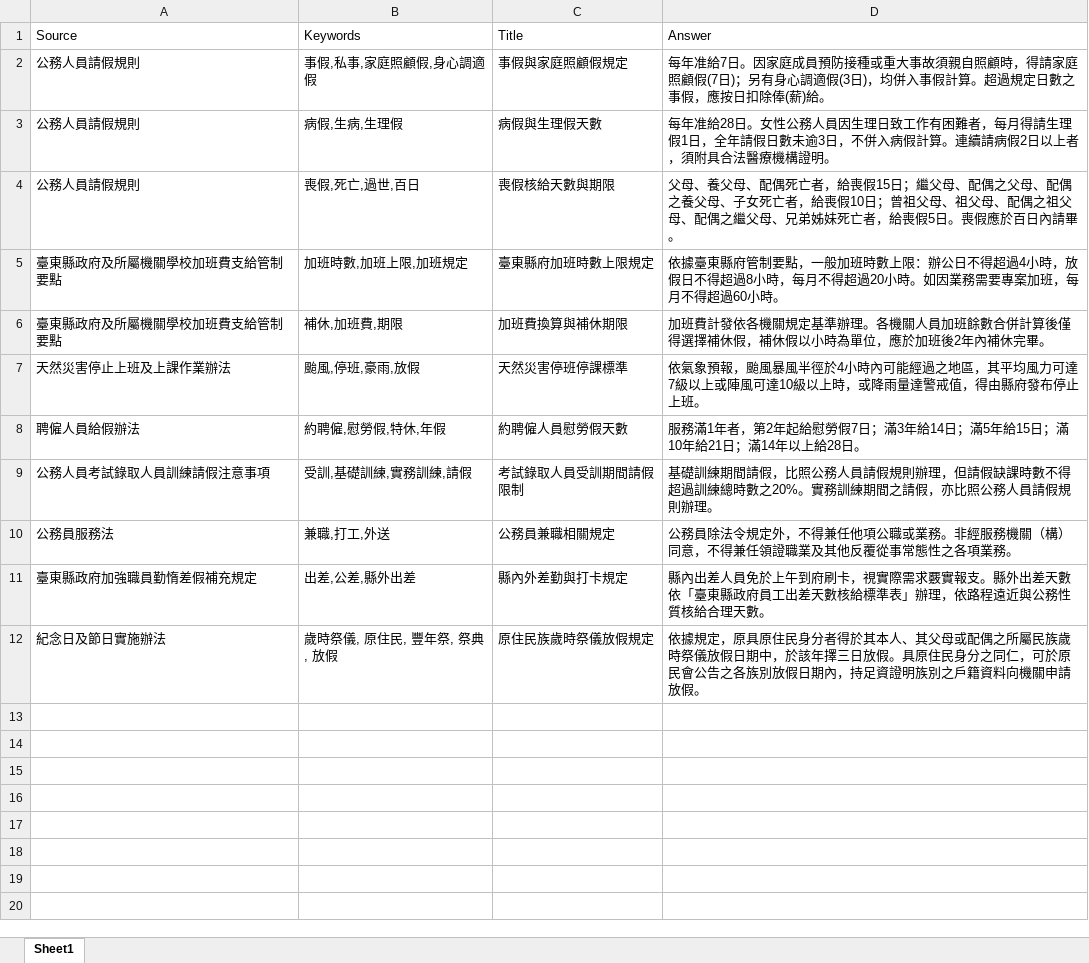
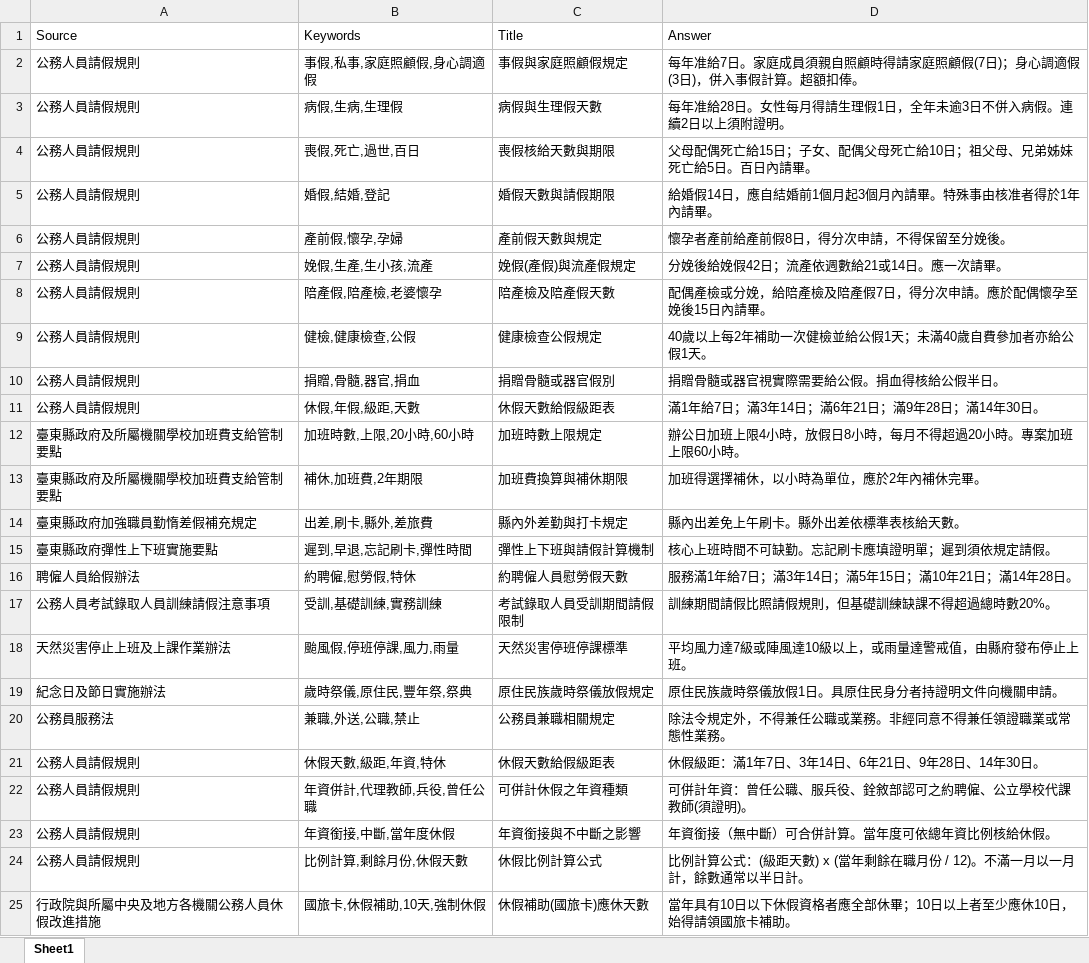
Before and after one commit to difasfan/Taitung-HR-Bot, an Excel workbook: rules.xlsx, sheet Sheet1, drawn as a sheet; only a part is shown; values as stored, in another font and other column widths than the file's, no borders; removed rows and columns are numbered as before the commit, all else as after; the diff covers the shown part only; the diff names each change by its address in the sheet, - before the commit and + after, or states it on an @@ line.

Commit message:
Add files via upload

```diff
--- a/rules.xlsx (sheet Sheet1)
+++ b/rules.xlsx (sheet Sheet1)
-D2 (Answer): …給7日。因家庭成員預防接種或重大事故須親自照顧時，得請家庭照顧假(7日)；另有身心調適假(3日)，均併入事假計算。超過規定日數之事假，應按日扣除俸(薪)給。
+D2 (Answer): …給7日。家庭成員須親自照顧時得請家庭照顧假(7日)；身心調適假(3日)，併入事假計算。超額扣俸。
-D3 (Answer): …日。女性公務人員因生理日致工作有困難者，每月得請生理假1日，全年請假日數未逾3日，不併入病假計算。連續請病假2日以上者，須附具合法醫療機構證明。
+D3 (Answer): …日。女性每月得請生理假1日，全年未逾3日不併入病假。連續2日以上須附證明。
-D4 (Answer): 父母、養父母、配偶死亡者，給喪假15日；繼父母、配偶之父母、配偶之養父母、子女死亡者，給喪假10日；曾祖父母、祖父母、配偶之祖父母、配偶之繼父母、兄弟姊妹死亡者，給喪假5日。喪假應於百日內請…
+D4 (Answer): 父母配偶死亡給15日；子女、配偶父母死亡給10日；祖父母、兄弟姊妹死亡給5日。百日內請…
-row 5: 臺東縣政府及所屬機關學校加班費支給管制要點 | 加班時數,加班上限,加班規定 | 臺東縣府加班時數上限規定 | 依據臺東縣府管制要點，一般加班時數上限：辦公日不得超過4小時，放假日不得超過8小時，每月不得超過20小時。如因業務需要專案加班，每月不得超過60小時。
+row 5: 公務人員請假規則 | 婚假,結婚,登記 | 婚假天數與請假期限 | 給婚假14日，應自結婚前1個月起3個月內請畢。特殊事由核准者得於1年內請畢。
+row 6: 公務人員請假規則 | 產前假,懷孕,孕婦 | 產前假天數與規定 | 懷孕者產前給產前假8日，得分次申請，不得保留至分娩後。
+row 7: 公務人員請假規則 | 娩假,生產,生小孩,流產 | 娩假(產假)與流產假規定 | 分娩後給娩假42日；流產依週數給21或14日。應一次請畢。
+row 8: 公務人員請假規則 | 陪產假,陪產檢,老婆懷孕 | 陪產檢及陪產假天數 | 配偶產檢或分娩，給陪產檢及陪產假7日，得分次申請。應於配偶懷孕至娩後15日內請畢。
+row 9: 公務人員請假規則 | 健檢,健康檢查,公假 | 健康檢查公假規定 | 40歲以上每2年補助一次健檢並給公假1天；未滿40歲自費參加者亦給公假1天。
+row 10: 公務人員請假規則 | 捐贈,骨髓,器官,捐血 | 捐贈骨髓或器官假別 | 捐贈骨髓或器官視實際需要給公假。捐血得核給公假半日。
+row 11: 公務人員請假規則 | 休假,年假,級距,天數 | 休假天數給假級距表 | 滿1年給7日；滿3年14日；滿6年21日；滿9年28日；滿14年30日。
+row 12: 臺東縣政府及所屬機關學校加班費支給管制要點 | 加班時數,上限,20小時,60小時 | 加班時數上限規定 | 辦公日加班上限4小時，放假日8小時，每月不得超過20小時。專案加班上限60小時。
-B13 (Keywords): 補休,加班費,期限
+B13 (Keywords): 補休,加班費,2年期限
-D13 (Answer): 加班費計發依各機關規定基準辦理。各機關人員加班餘數合併計算後僅得選擇補休假，補休假以小時為單位，應於加班後2年內補休完畢。
+D13 (Answer): 加班得選擇補休，以小時為單位，應於2年內補休完畢。
-row 7: 天然災害停止上班及上課作業辦法 | 颱風,停班,豪雨,放假 | 天然災害停班停課標準 | 依氣象預報，颱風暴風半徑於4小時內可能經過之地區，其平均風力可達7級以上或陣風可達10級以上時，或降雨量達警戒值，得由縣府發布停止上班。
+row 14: 臺東縣政府加強職員勤惰差假補充規定 | 出差,刷卡,縣外,差旅費 | 縣內外差勤與打卡規定 | 縣內出差免上午刷卡。縣外出差依標準表核給天數。
+row 15: 臺東縣政府彈性上下班實施要點 | 遲到,早退,忘記刷卡,彈性時間 | 彈性上下班與請假計算機制 | 核心上班時間不可缺勤。忘記刷卡應填證明單；遲到須依規定請假。
-B16 (Keywords): 約聘僱,慰勞假,特休,年假
+B16 (Keywords): 約聘僱,慰勞假,特休
-D16 (Answer): …務滿1年者，第2年起給慰勞假7日；滿3年給14日；滿5年給15日；滿10年給21日；滿14年以上給28日。
+D16 (Answer): …務滿1年給7日；滿3年14日；滿5年15日；滿10年21日；滿14年28日。
-B17 (Keywords): 受訓,基礎訓練,實務訓練,請假
+B17 (Keywords): 受訓,基礎訓練,實務訓練
-D17 (Answer): 基礎訓練期間請假，比照公務人員請假規則辦理，但請假缺課時數不得超過訓練總時數之20%。實務訓練期間之請假，亦比照公務人員請假規則辦理。
+D17 (Answer): 訓練期間請假比照請假規則，但基礎訓練缺課不得超過總時數20%。
+row 18: 天然災害停止上班及上課作業辦法 | 颱風假,停班停課,風力,雨量 | 天然災害停班停課標準 | 平均風力達7級或陣風達10級以上，或雨量達警戒值，由縣府發布停止上班。
+row 19: 紀念日及節日實施辦法 | 歲時祭儀,原住民,豐年祭,祭典 | 原住民族歲時祭儀放假規定 | 原住民族歲時祭儀放假1日。具原住民身分者持證明文件向機關申請。
-B20 (Keywords): 兼職,打工,外送
+B20 (Keywords): 兼職,外送,公職,禁止
-D20 (Answer): 公務員除法令規定外，不得兼任他項公職或業務。非經服務機關（構）同意，不得兼任領證職業及其他反覆從事常態性之各項業務。
+D20 (Answer): 除法令規定外，不得兼任公職或業務。非經同意不得兼任領證職業或常態性業務。
-row 11: 臺東縣政府加強職員勤惰差假補充規定 | 出差,公差,縣外出差 | 縣內外差勤與打卡規定 | 縣內出差人員免於上午到府刷卡，視實際需求覈實報支。縣外出差天數依「臺東縣政府員工出差天數核給標準表」辦理，依路程遠近與公務性質核給合理天數。
-row 12: 紀念日及節日實施辦法 | 歲時祭儀, 原住民, 豐年祭, 祭典, 放假 | 原住民族歲時祭儀放假規定 | 依據規定，原具原住民身分者得於其本人、其父母或配偶之所屬民族歲時祭儀放假日期中，於該年擇三日放假。具原住民身分之同仁，可於原民會公告之各族別放假日期內，持足資證明族別之戶籍資料向機關申請放假。
+row 21: 公務人員請假規則 | 休假天數,級距,年資,特休 | 休假天數給假級距表 | 休假級距：滿1年7日、3年14日、6年21日、9年28日、14年30日。
+row 22: 公務人員請假規則 | 年資併計,代理教師,兵役,曾任公職 | 可併計休假之年資種類 | 可併計年資：曾任公職、服兵役、銓敘部認可之約聘僱、公立學校代課教師(須證明)。
+row 23: 公務人員請假規則 | 年資銜接,中斷,當年度休假 | 年資銜接與不中斷之影響 | 年資銜接（無中斷）可合併計算。當年度可依總年資比例核給休假。
+row 24: 公務人員請假規則 | 比例計算,剩餘月份,休假天數 | 休假比例計算公式 | 比例計算公式：(級距天數) x (當年剩餘在職月份 / 12)。不滿一月以一月計，餘數通常以半日計。
+row 25: 行政院與所屬中央及地方各機關公務人員休假改進措施 | 國旅卡,休假補助,10天,強制休假 | 休假補助(國旅卡)應休天數 | 當年具有10日以下休假資格者應全部休畢；10日以上者至少應休10日，始得請領國旅卡補助。
```
Also changed, not shown: 1 added row elsewhere in this sheet.
